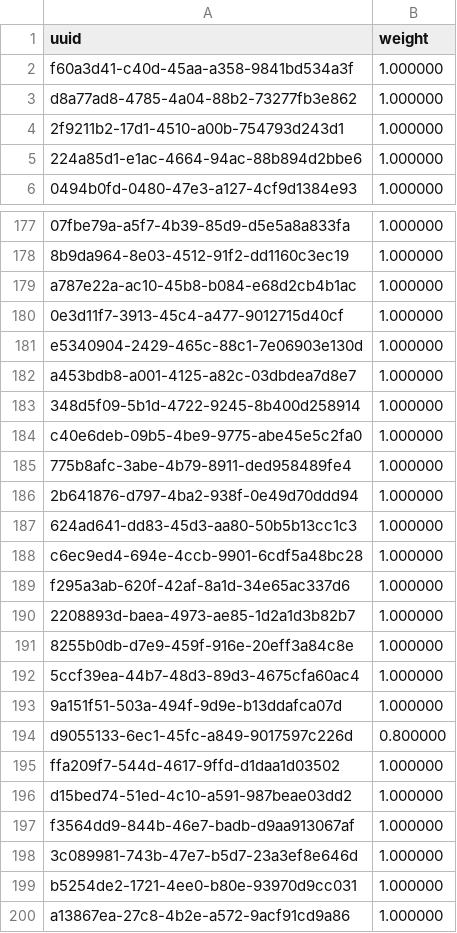
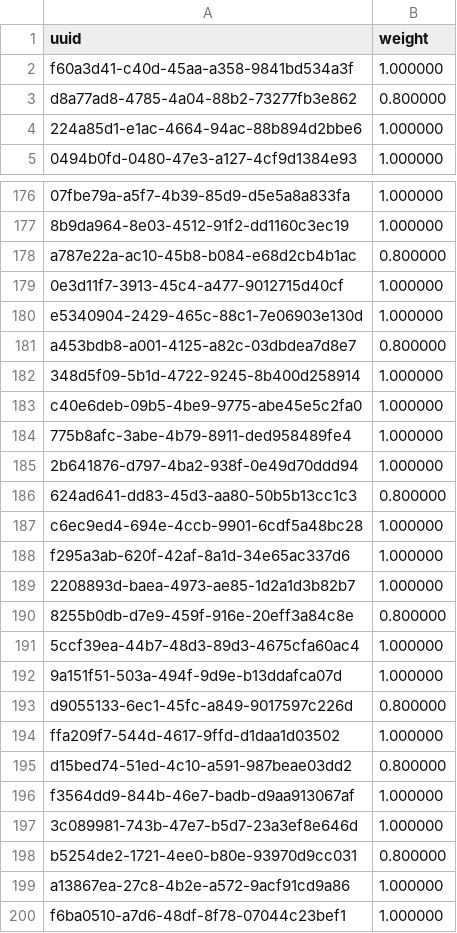
Before and after one commit to SmallWhite9487/Small-Assistant, a CSV file: weights.csv, drawn as a sheet; only a part is shown, gaps mark what is left out; the shorter side is filled out with more unchanged rows; removed rows and columns are numbered as before the commit, all else as after; the diff covers the shown part only; the diff names each change by its address in the sheet, - before the commit and + after, or states it on an @@ line.

```diff
--- a/weights.csv
+++ b/weights.csv
-B3 (weight): 1.000000
+B3 (weight): 0.800000
-row 4: 2f9211b2-17d1-4510-a00b-754793d243d1 | 1.000000
-B178 (weight): 1.000000
+B178 (weight): 0.800000
-B181 (weight): 1.000000
+B181 (weight): 0.800000
-B186 (weight): 1.000000
+B186 (weight): 0.800000
-B190 (weight): 1.000000
+B190 (weight): 0.800000
-B195 (weight): 1.000000
+B195 (weight): 0.800000
-B198 (weight): 1.000000
+B198 (weight): 0.800000
```
Also changed, not shown: 34 added rows, 1 removed row and 76 edited cells elsewhere in this file, words.csv, 8 other files.
